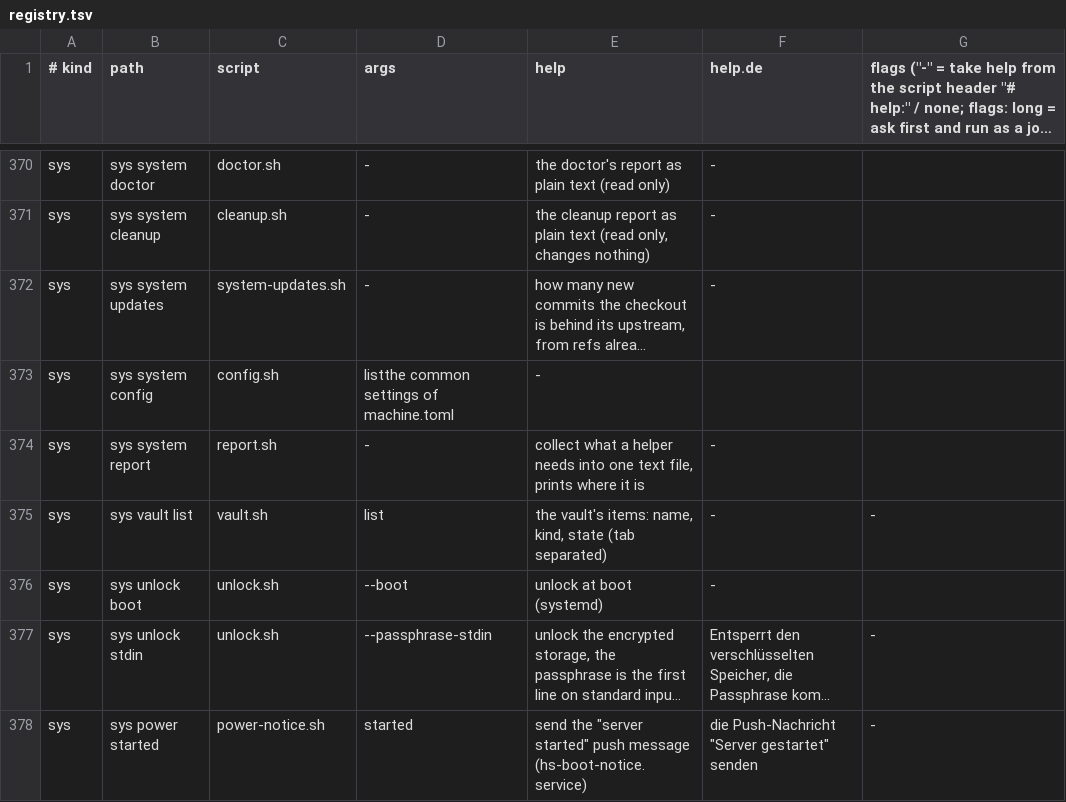
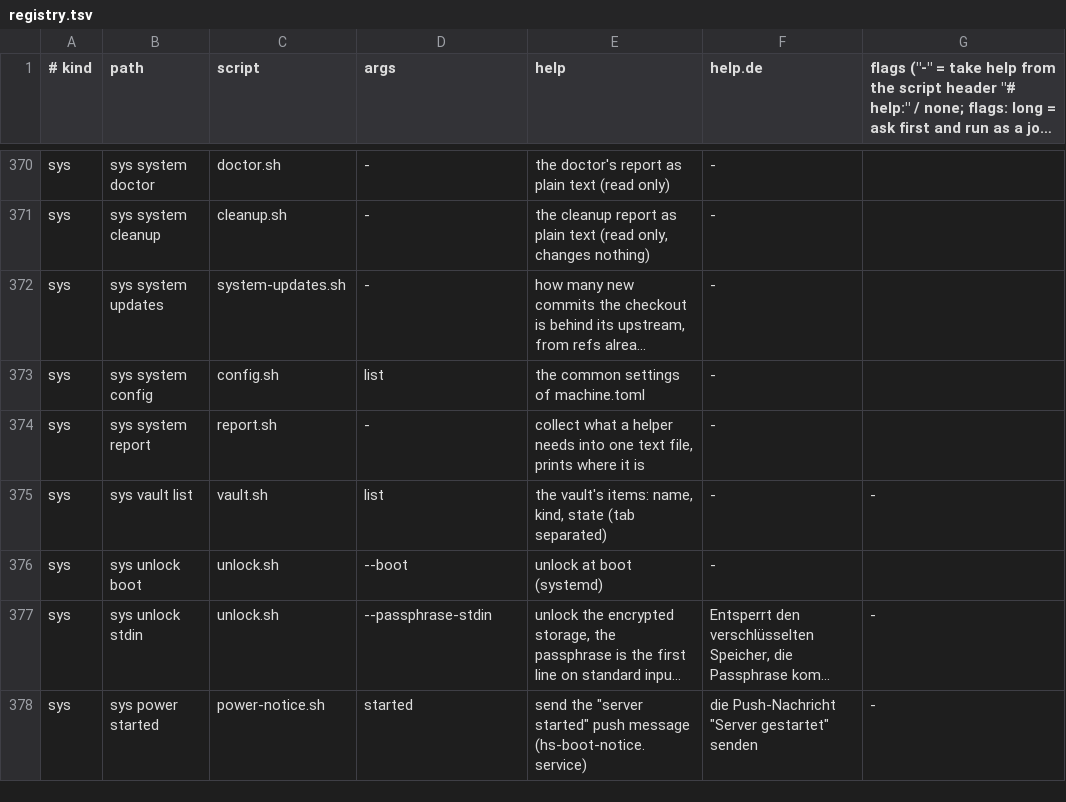
Before and after one commit to hobnix/server, a TSV file: scripts/lib/registry.tsv, drawn as a sheet; only a part is shown, gaps mark what is left out; long unchanged cells end in …; the diff names each change by its address in the sheet, - before the commit and + after, or states it on an @@ line.

Commit message:
fix: the system config row had no tab between its arguments and its help
Signed-off-by: Wolfgang Schuchter <wolfgang@schuchter.dev>

```diff
--- a/scripts/lib/registry.tsv
+++ b/scripts/lib/registry.tsv
-D373 (args): listthe common settings of machine.toml
+D373 (args): list
-E373 (help): -
+E373 (help): the common settings of machine.toml
-F373 (help.de): (empty)
+F373 (help.de): -
```
Also changed, not shown: 4 other files.
